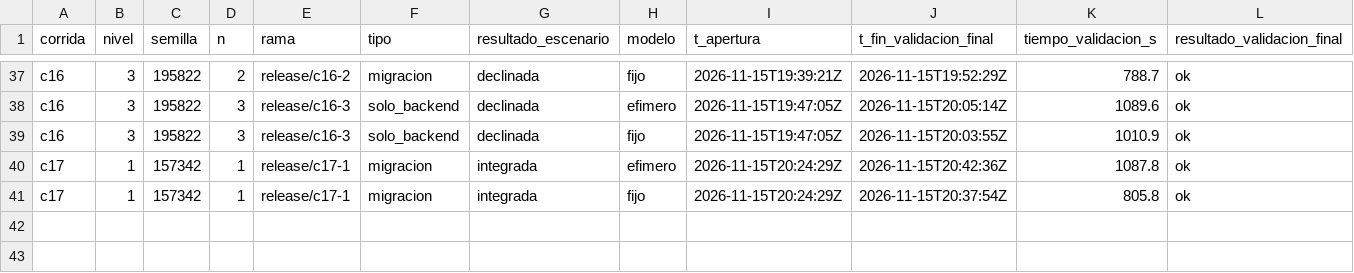
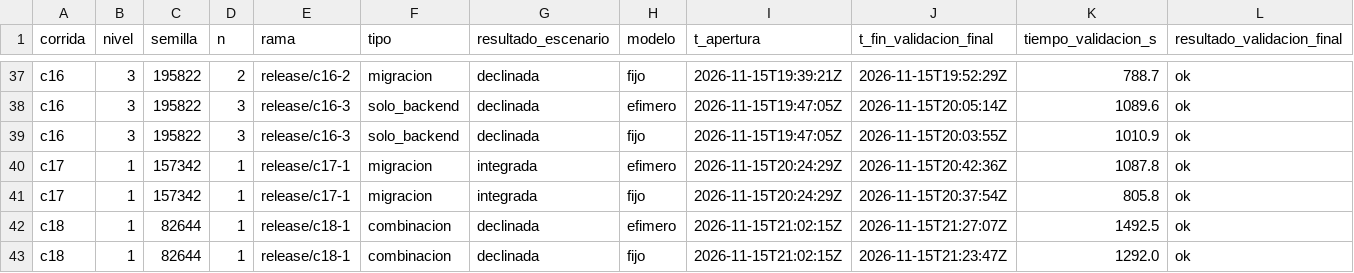
Before and after one commit to tesis-entornos/tesis-generador, a CSV file: datos/versiones.csv, drawn as a sheet; only a part is shown, gaps mark what is left out; rows hold the shown columns only; the diff names each change by its address in the sheet, - before the commit and + after, or states it on an @@ line.

Commit message:
experimento: corrida c18

```diff
--- a/datos/versiones.csv
+++ b/datos/versiones.csv
+row 42: c18 | 1 | 82644 | 1 | release/c18-1 | combinacion | declinada | efimero | 2026-11-15T21:02:15Z | 2026-11-15T21:27:07Z | 1492.5 | ok
+row 43: c18 | 1 | 82644 | 1 | release/c18-1 | combinacion | declinada | fijo | 2026-11-15T21:02:15Z | 2026-11-15T21:23:47Z | 1292.0 | ok
```
Also changed, not shown: datos/corridas.csv, 7 other files.
